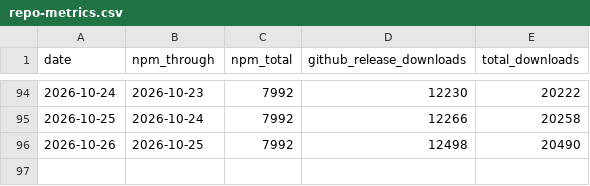
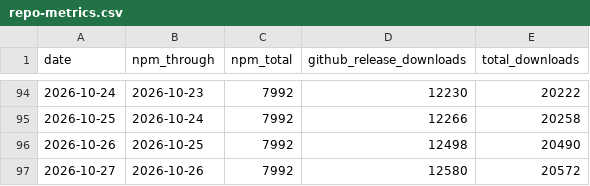
Before and after one commit to razzant/claudexor, a CSV file: docs/assets/repo-metrics.csv, drawn as a sheet; only a part is shown, gaps mark what is left out; the diff names each change by its address in the sheet, - before the commit and + after, or states it on an @@ line.

```diff
--- a/docs/assets/repo-metrics.csv
+++ b/docs/assets/repo-metrics.csv
+row 97: 2026-10-27 | 2026-10-26 | 7992 | 12580 | 20572
```
Also changed, not shown: 1 other file.
